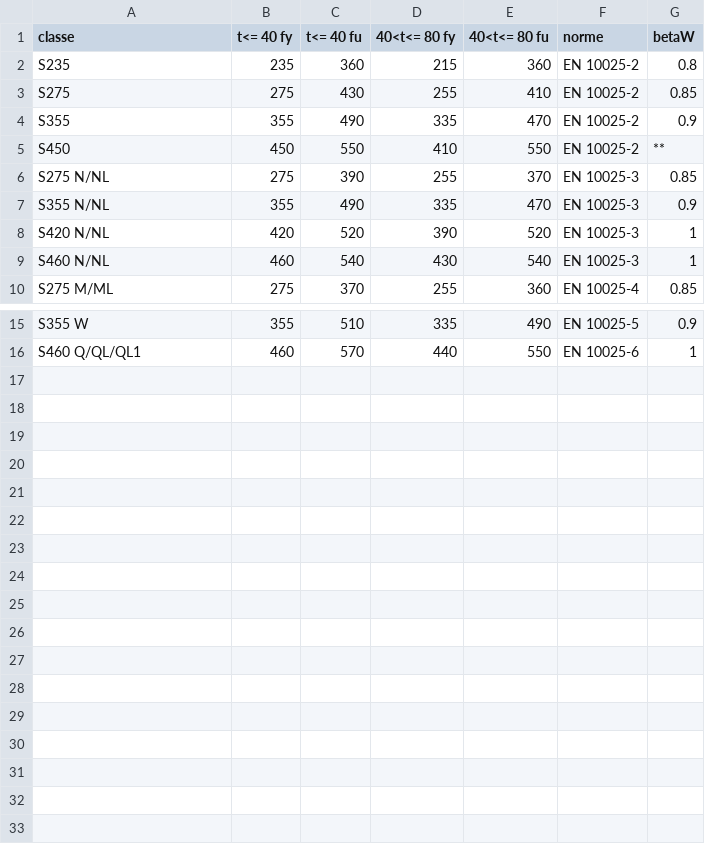
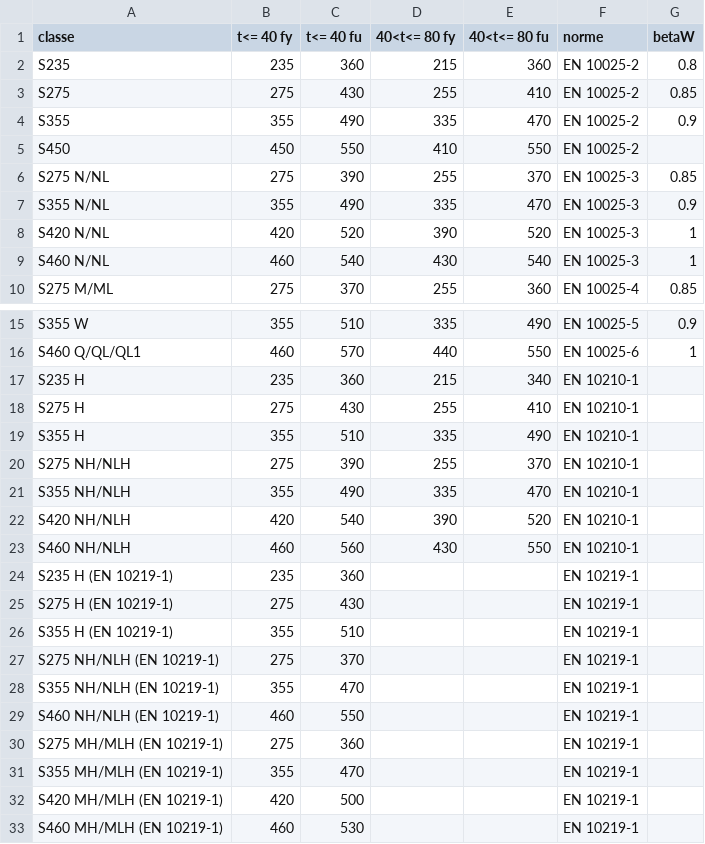
Before and after one commit to AnthonyPrst/ourocode, a CSV file: catalog/data/caracteristique_meca_acier.csv, drawn as a sheet; only a part is shown, gaps mark what is left out.

```diff
--- a/catalog/data/caracteristique_meca_acier.csv
+++ b/catalog/data/caracteristique_meca_acier.csv
@@ -4,3 +4,3 @@ S275;275;430;255;410;EN 10025-2;0.85
 S355;355;490;335;470;EN 10025-2;0.9
-S450;450;550;410;550;EN 10025-2;**
+S450;450;550;410;550;EN 10025-2;
 S275 N/NL;275;390;255;370;EN 10025-3;0.85
@@ -16 +16,18 @@ S355 W;355;510;335;490;EN 10025-5;0.9
 S460 Q/QL/QL1;460;570;440;550;EN 10025-6;1
+S235 H;235;360;215;340;EN 10210-1;
+S275 H;275;430;255;410;EN 10210-1;
+S355 H;355;510;335;490;EN 10210-1;
+S275 NH/NLH;275;390;255;370;EN 10210-1;
+S355 NH/NLH;355;490;335;470;EN 10210-1;
+S420 NH/NLH;420;540;390;520;EN 10210-1;
+S460 NH/NLH;460;560;430;550;EN 10210-1;
+S235 H (EN 10219-1);235;360;;;EN 10219-1;
+S275 H (EN 10219-1);275;430;;;EN 10219-1;
+S355 H (EN 10219-1);355;510;;;EN 10219-1;
+S275 NH/NLH (EN 10219-1);275;370;;;EN 10219-1;
+S355 NH/NLH (EN 10219-1);355;470;;;EN 10219-1;
+S460 NH/NLH (EN 10219-1);460;550;;;EN 10219-1;
+S275 MH/MLH (EN 10219-1);275;360;;;EN 10219-1;
+S355 MH/MLH (EN 10219-1);355;470;;;EN 10219-1;
+S420 MH/MLH (EN 10219-1);420;500;;;EN 10219-1;
+S460 MH/MLH (EN 10219-1);460;530;;;EN 10219-1;
```
Also changed, not shown: 9 other files.
